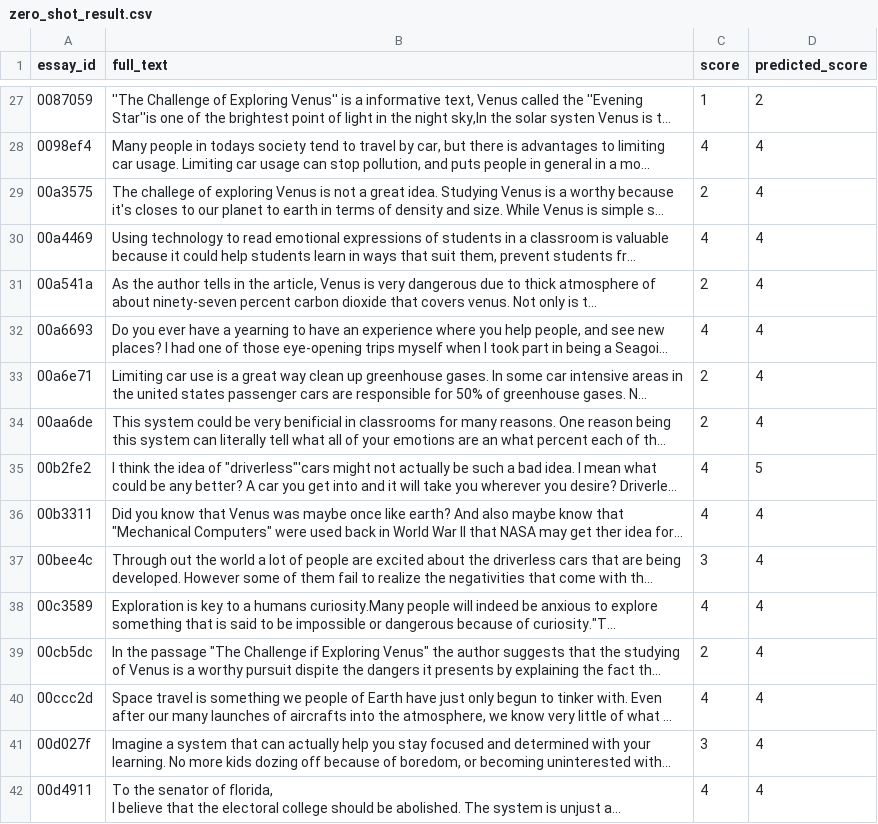
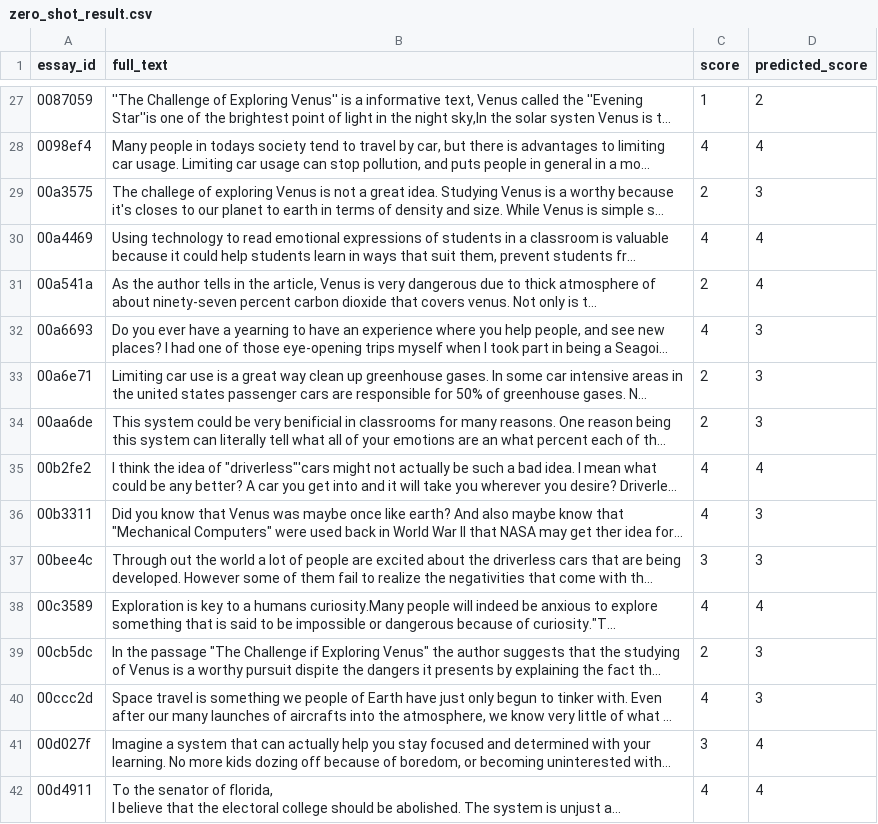
Before and after one commit to Wild3005/ollama-deepl, a CSV file: outputs/zero_shot_result.csv, drawn as a sheet; only a part is shown, gaps mark what is left out; long unchanged cells end in …; the diff covers the shown part only; the diff names each change by its address in the sheet, - before the commit and + after, or states it on an @@ line.

```diff
--- a/outputs/zero_shot_result.csv
+++ b/outputs/zero_shot_result.csv
-D29 (predicted_score): 4
+D29 (predicted_score): 3
-D32:D34 (predicted_score): 4
+D32:D34 (predicted_score): 3
-D35 (predicted_score): 5
+D35 (predicted_score): 4
-D36:D37 (predicted_score): 4
+D36:D37 (predicted_score): 3
-D39:D40 (predicted_score): 4
+D39:D40 (predicted_score): 3
```
Also changed, not shown: 67 edited cells elsewhere in this file, 1 other file.
